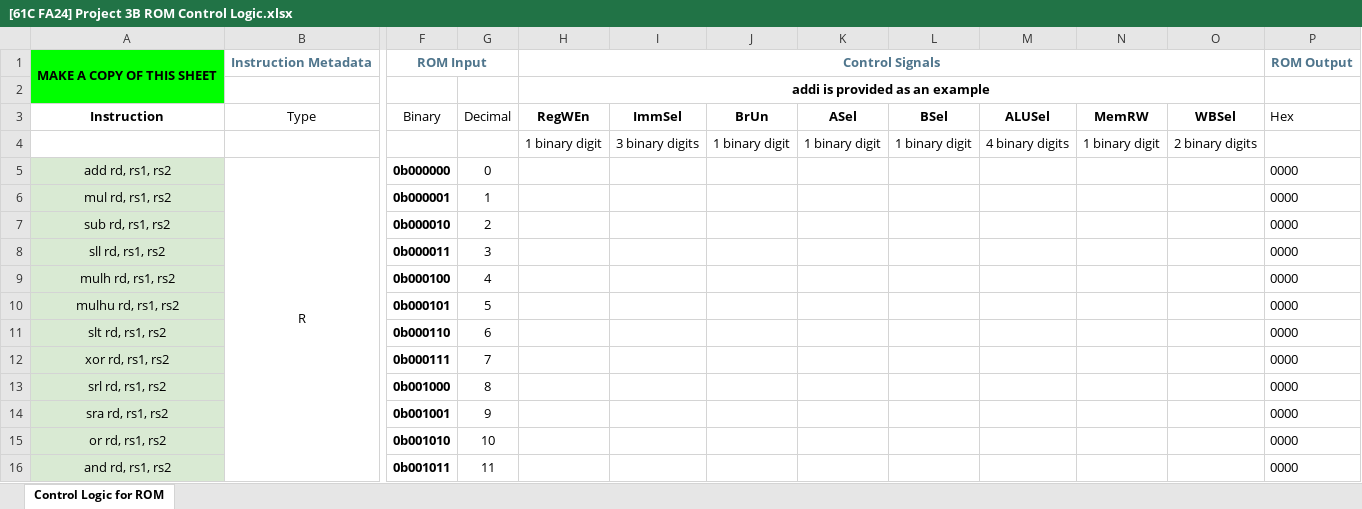
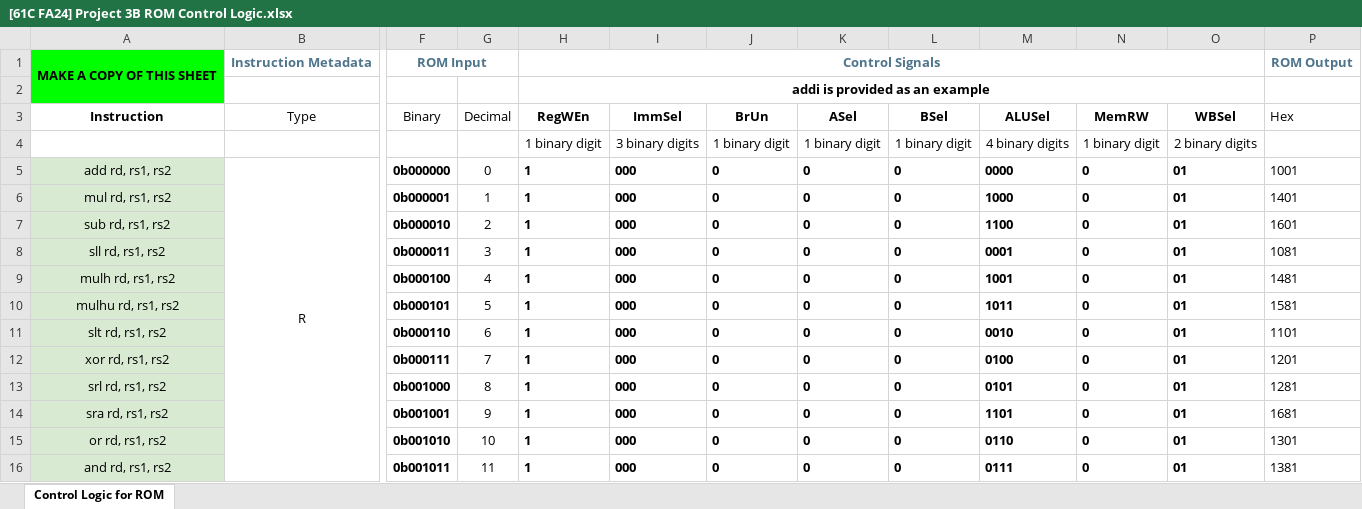
Before and after one commit to neothenil/cs61c-labs-fa24, an Excel workbook: proj3/[61C FA24] Project 3B ROM Control Logic.xlsx, sheet Control Logic for ROM, drawn as a sheet; only a part is shown, gaps mark what is left out; values as stored, in another font and other column widths than the file's, no borders; charts and pictures and conditional formats not drawn; the diff covers the shown part only; the diff names each change by its address in the sheet, - before the commit and + after, or states it on an @@ line.

Commit message:
finish proj3 ROM table

```diff
--- a/proj3/[61C FA24] Project 3B ROM Control Logic.xlsx (sheet Control Logic for ROM)
+++ b/proj3/[61C FA24] Project 3B ROM Control Logic.xlsx (sheet Control Logic for ROM)
-H5:H16 (RegWEn): (empty)
+H5:H16 (RegWEn): 1
-I5:I16 (ImmSel): (empty)
+I5:I16 (ImmSel): 000
-J5:J16 (BrUn): (empty)
+J5:J16 (BrUn): 0
-K5:K16 (ASel): (empty)
+K5:K16 (ASel): 0
-L5:L16 (BSel): (empty)
+L5:L16 (BSel): 0
-M5 (ALUSel): (empty)
+M5 (ALUSel): 0000
-N5:N16 (MemRW): (empty)
+N5:N16 (MemRW): 0
-O5:O16 (WBSel): (empty)
+O5:O16 (WBSel): 01
-P5 (Hex): 0000
+P5 (Hex): 1001
-M6 (ALUSel): (empty)
+M6 (ALUSel): 1000
-P6 (Hex): 0000
+P6 (Hex): 1401
-M7 (ALUSel): (empty)
+M7 (ALUSel): 1100
-P7 (Hex): 0000
+P7 (Hex): 1601
-M8 (ALUSel): (empty)
+M8 (ALUSel): 0001
-P8 (Hex): 0000
+P8 (Hex): 1081
-M9 (ALUSel): (empty)
+M9 (ALUSel): 1001
-P9 (Hex): 0000
+P9 (Hex): 1481
-M10 (ALUSel): (empty)
+M10 (ALUSel): 1011
-P10 (Hex): 0000
+P10 (Hex): 1581
-M11 (ALUSel): (empty)
+M11 (ALUSel): 0010
-P11 (Hex): 0000
+P11 (Hex): 1101
-M12 (ALUSel): (empty)
+M12 (ALUSel): 0100
-P12 (Hex): 0000
+P12 (Hex): 1201
-M13 (ALUSel): (empty)
+M13 (ALUSel): 0101
-P13 (Hex): 0000
+P13 (Hex): 1281
-M14 (ALUSel): (empty)
+M14 (ALUSel): 1101
-P14 (Hex): 0000
+P14 (Hex): 1681
-M15 (ALUSel): (empty)
+M15 (ALUSel): 0110
-P15 (Hex): 0000
+P15 (Hex): 1301
-M16 (ALUSel): (empty)
+M16 (ALUSel): 0111
-P16 (Hex): 0000
+P16 (Hex): 1381
```
Also changed, not shown: 207 edited cells elsewhere in this sheet, hidden cells, charts or pictures.
